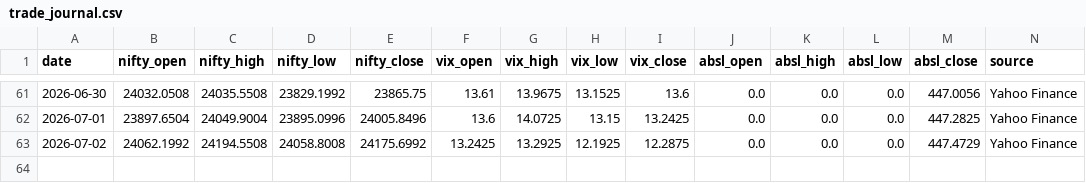
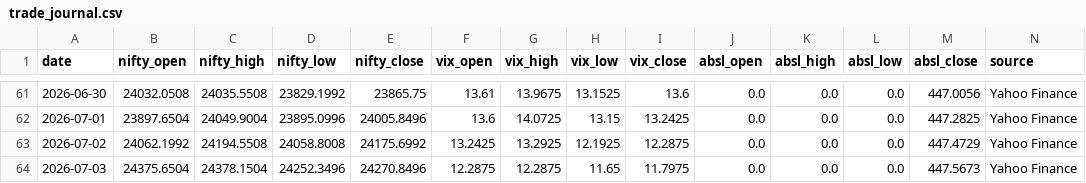
Before and after one commit to agariopvpultra/Trade-Journal, a CSV file: trade_journal.csv, drawn as a sheet; only a part is shown, gaps mark what is left out; rows hold the shown columns only; the diff names each change by its address in the sheet, - before the commit and + after, or states it on an @@ line.

```diff
--- a/trade_journal.csv
+++ b/trade_journal.csv
+row 64: 2026-07-03 | 24375.6504 | 24378.1504 | 24252.3496 | 24270.8496 | 12.2875 | 12.2875 | 11.65 | 11.7975 | 0.0 | 0.0 | 0.0 | 447.5673 | Yahoo Finance
```
